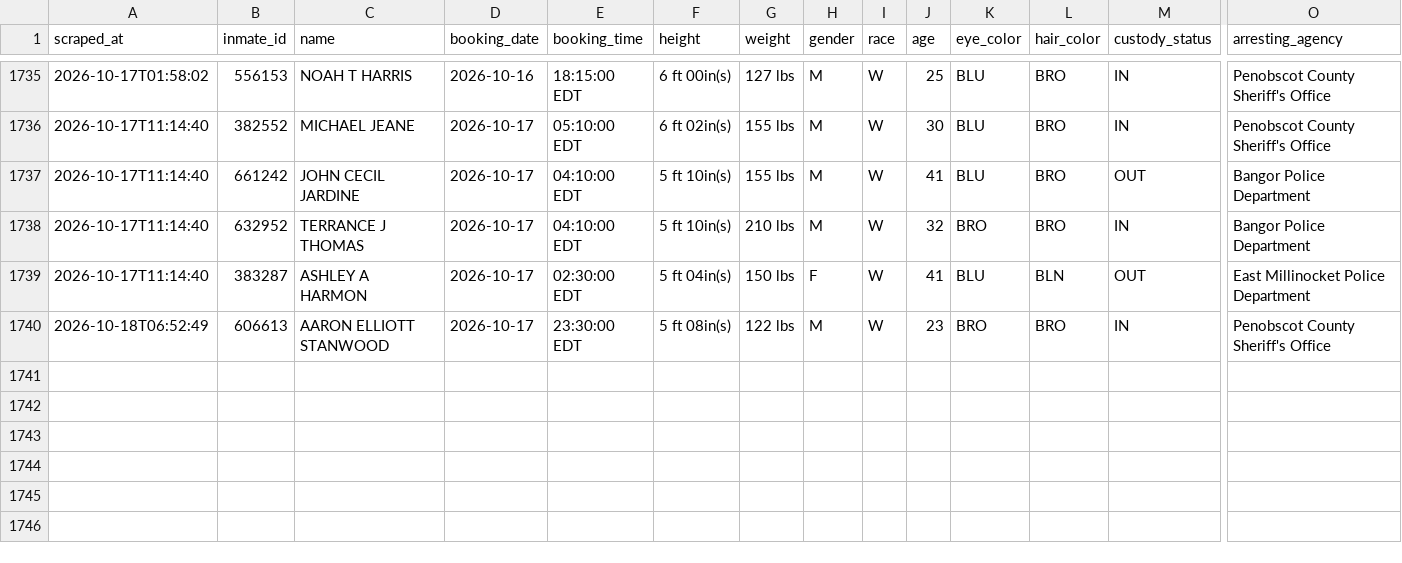
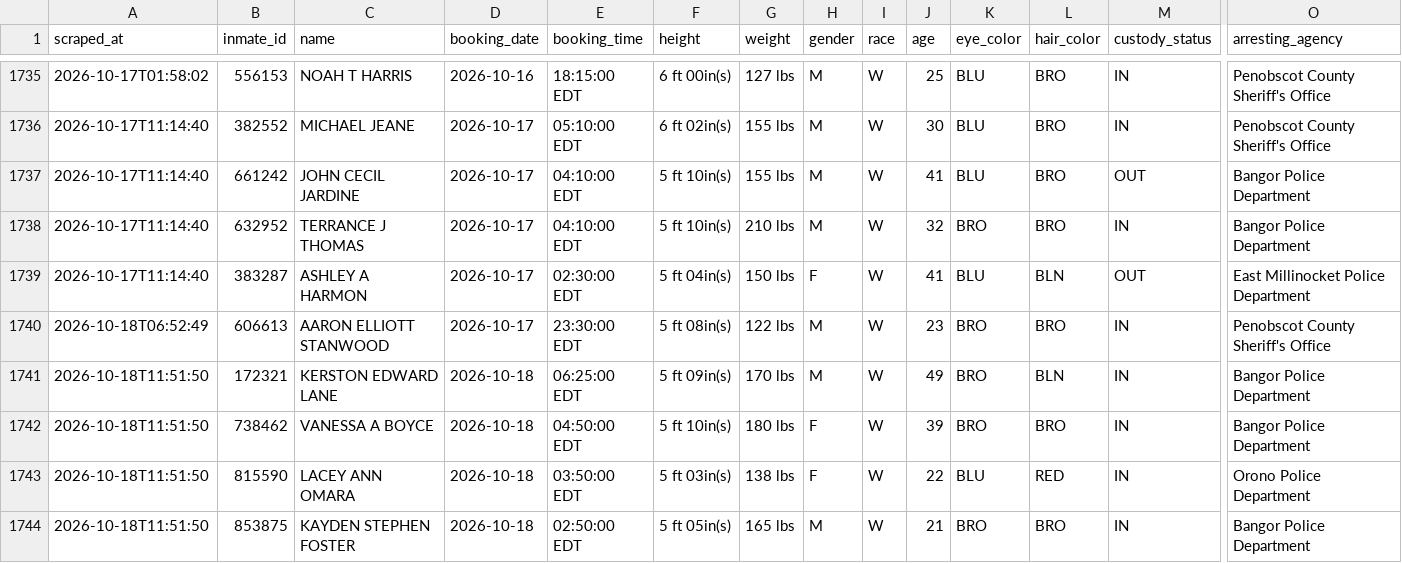
Before and after one commit to sloftus-lab/InmateScraper, a CSV file: inmates.csv, drawn as a sheet; only a part is shown, gaps mark what is left out; rows hold the shown columns only; the diff names each change by its address in the sheet, - before the commit and + after, or states it on an @@ line.

```diff
--- a/inmates.csv
+++ b/inmates.csv
+row 1741: 2026-10-18T11:51:50 | 172321 | KERSTON EDWARD LANE | 2026-10-18 | 06:25:00 EDT | 5 ft 09in(s) | 170 lbs | M | W | 49 | BRO | BLN | IN | Bangor Police Department
+row 1742: 2026-10-18T11:51:50 | 738462 | VANESSA A BOYCE | 2026-10-18 | 04:50:00 EDT | 5 ft 10in(s) | 180 lbs | F | W | 39 | BRO | BRO | IN | Bangor Police Department
+row 1743: 2026-10-18T11:51:50 | 815590 | LACEY ANN OMARA | 2026-10-18 | 03:50:00 EDT | 5 ft 03in(s) | 138 lbs | F | W | 22 | BLU | RED | IN | Orono Police Department
+row 1744: 2026-10-18T11:51:50 | 853875 | KAYDEN STEPHEN FOSTER | 2026-10-18 | 02:50:00 EDT | 5 ft 05in(s) | 165 lbs | M | W | 21 | BRO | BRO | IN | Bangor Police Department
```
Also changed, not shown: 3 other files.
